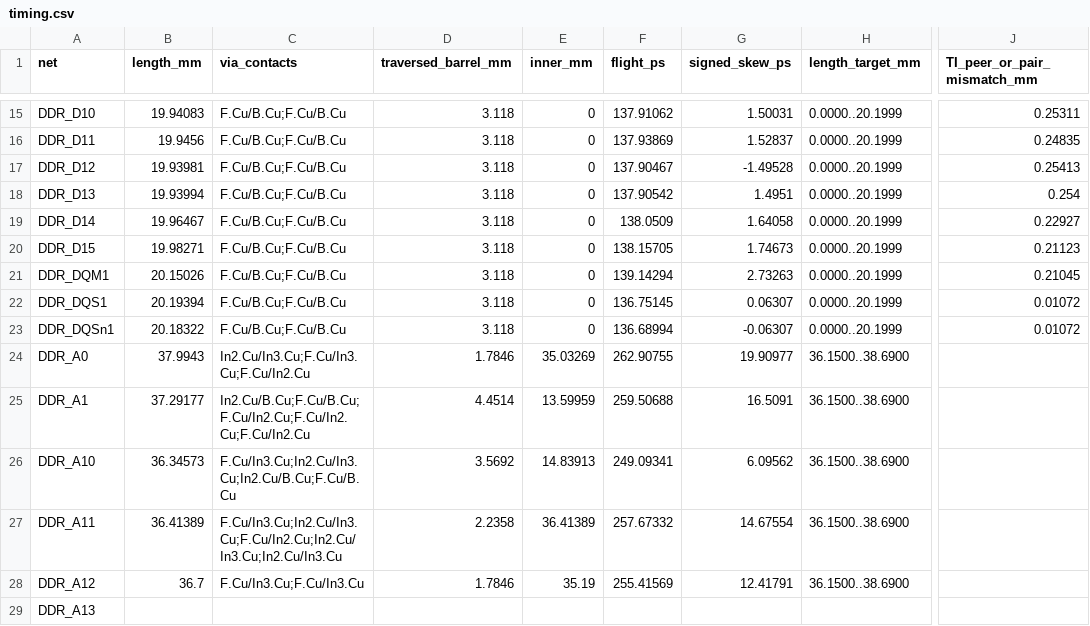
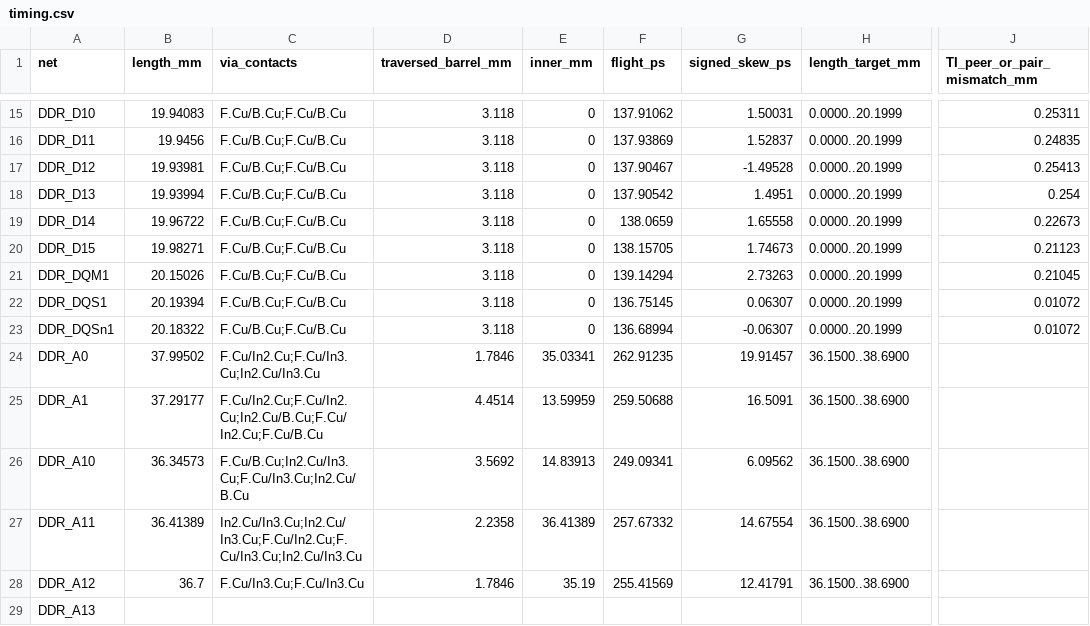
Before and after one commit to Abse2001/pixel-dash, a CSV file: module/timing.csv, drawn as a sheet; only a part is shown, gaps mark what is left out; the diff covers the shown part only; the diff names each change by its address in the sheet, - before the commit and + after, or states it on an @@ line.

```diff
--- a/module/timing.csv
+++ b/module/timing.csv
-B19 (length_mm): 19.96467
+B19 (length_mm): 19.96722
-F19 (flight_ps): 138.0509
+F19 (flight_ps): 138.0659
-G19 (signed_skew_ps): 1.64058
+G19 (signed_skew_ps): 1.65558
-J19 (TI_peer_or_pair_mismatch_mm): 0.22927
+J19 (TI_peer_or_pair_mismatch_mm): 0.22673
-B24 (length_mm): 37.9943
+B24 (length_mm): 37.99502
-C24 (via_contacts): In2.Cu/In3.Cu;F.Cu/In3.Cu;F.Cu/In2.Cu
+C24 (via_contacts): F.Cu/In2.Cu;F.Cu/In3.Cu;In2.Cu/In3.Cu
-E24 (inner_mm): 35.03269
+E24 (inner_mm): 35.03341
-F24 (flight_ps): 262.90755
+F24 (flight_ps): 262.91235
-G24 (signed_skew_ps): 19.90977
+G24 (signed_skew_ps): 19.91457
-C25 (via_contacts): In2.Cu/B.Cu;F.Cu/B.Cu;F.Cu/In2.Cu;F.Cu/In2.Cu;F.Cu/In2.Cu
+C25 (via_contacts): F.Cu/In2.Cu;F.Cu/In2.Cu;In2.Cu/B.Cu;F.Cu/In2.Cu;F.Cu/B.Cu
-C26 (via_contacts): F.Cu/In3.Cu;In2.Cu/In3.Cu;In2.Cu/B.Cu;F.Cu/B.Cu
+C26 (via_contacts): F.Cu/B.Cu;In2.Cu/In3.Cu;F.Cu/In3.Cu;In2.Cu/B.Cu
-C27 (via_contacts): F.Cu/In3.Cu;In2.Cu/In3.Cu;F.Cu/In2.Cu;In2.Cu/In3.Cu;In2.Cu/In3.Cu
+C27 (via_contacts): In2.Cu/In3.Cu;In2.Cu/In3.Cu;F.Cu/In2.Cu;F.Cu/In3.Cu;In2.Cu/In3.Cu
```
Also changed, not shown: 11 edited cells elsewhere in this file, module/command-receiver-screen.csv, module/via-map.csv, 7 other files.
